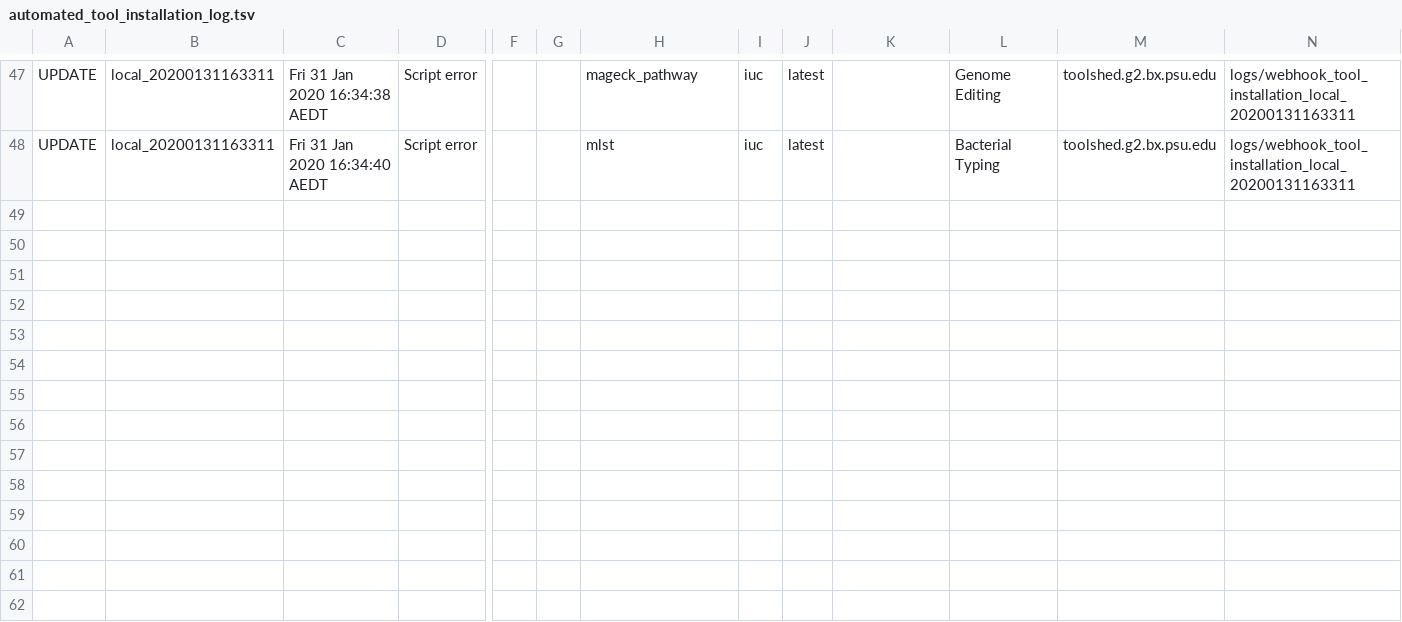
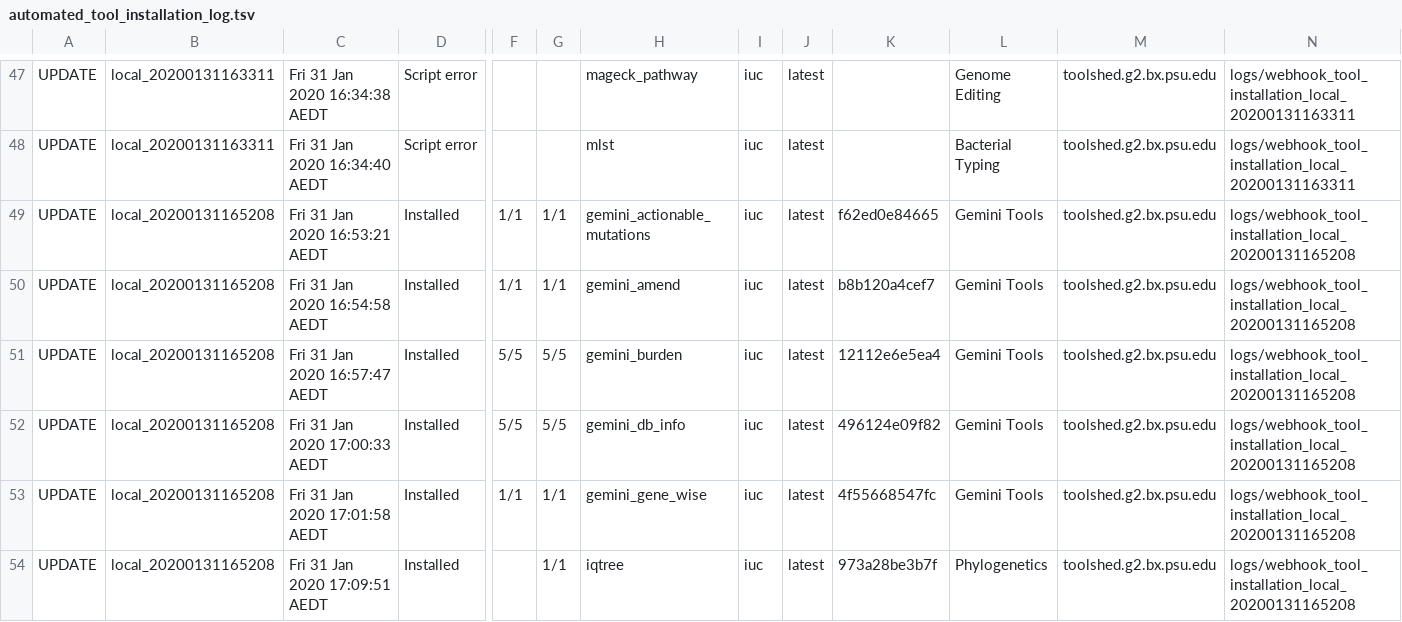
Before and after one commit to jackviscerro/usegalaxy-au-tools, a TSV file: automated_tool_installation_log.tsv, drawn as a sheet; only a part is shown, gaps mark what is left out; rows hold the shown columns only; the diff names each change by its address in the sheet, - before the commit and + after, or states it on an @@ line.

Commit message:
Jenkins build local_20200131165208.

```diff
--- a/automated_tool_installation_log.tsv
+++ b/automated_tool_installation_log.tsv
+row 49: UPDATE | local_20200131165208 | Fri 31 Jan 2020 16:53:21 AEDT | Installed | 1/1 | 1/1 | gemini_actionable_mutations | iuc | latest | f62ed0e84665 | Gemini Tools | toolshed.g2.bx.psu.edu | logs/webhook_tool_installation_local_20200131165208
+row 50: UPDATE | local_20200131165208 | Fri 31 Jan 2020 16:54:58 AEDT | Installed | 1/1 | 1/1 | gemini_amend | iuc | latest | b8b120a4cef7 | Gemini Tools | toolshed.g2.bx.psu.edu | logs/webhook_tool_installation_local_20200131165208
+row 51: UPDATE | local_20200131165208 | Fri 31 Jan 2020 16:57:47 AEDT | Installed | 5/5 | 5/5 | gemini_burden | iuc | latest | 12112e6e5ea4 | Gemini Tools | toolshed.g2.bx.psu.edu | logs/webhook_tool_installation_local_20200131165208
+row 52: UPDATE | local_20200131165208 | Fri 31 Jan 2020 17:00:33 AEDT | Installed | 5/5 | 5/5 | gemini_db_info | iuc | latest | 496124e09f82 | Gemini Tools | toolshed.g2.bx.psu.edu | logs/webhook_tool_installation_local_20200131165208
+row 53: UPDATE | local_20200131165208 | Fri 31 Jan 2020 17:01:58 AEDT | Installed | 1/1 | 1/1 | gemini_gene_wise | iuc | latest | 4f55668547fc | Gemini Tools | toolshed.g2.bx.psu.edu | logs/webhook_tool_installation_local_20200131165208
+row 54: UPDATE | local_20200131165208 | Fri 31 Jan 2020 17:09:51 AEDT | Installed |  | 1/1 | iqtree | iuc | latest | 973a28be3b7f | Phylogenetics | toolshed.g2.bx.psu.edu | logs/webhook_tool_installation_local_20200131165208
```
Also changed, not shown: 1 other file.
